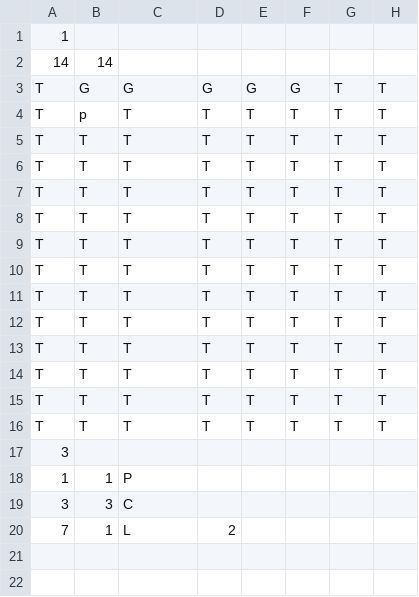
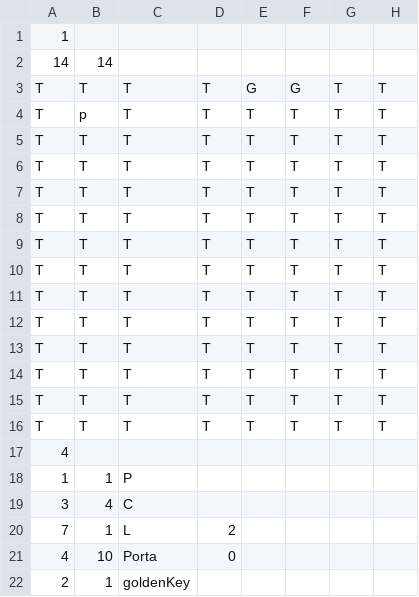
Before and after one commit to MC322MedranoPacheco/MC322TrabalhoFinal, a CSV file: bin/control/montador/NivelTeste.csv, drawn as a sheet; only a part is shown; rows hold the shown columns only; the diff names each change by its address in the sheet, - before the commit and + after, or states it on an @@ line.

Commit message:
mecanica de porta

```diff
--- a/bin/control/montador/NivelTeste.csv
+++ b/bin/control/montador/NivelTeste.csv
-B3: G
+B3: T
-C3: G
+C3: T
-D3: G
+D3: T
-A17: 3
+A17: 4
-B19: 3
+B19: 4
+row 21: 4 | 10 | Porta | 0
+row 22: 2 | 1 | goldenKey
```
Also changed, not shown: src/control/montador/NivelTeste.csv, 51 other files.
